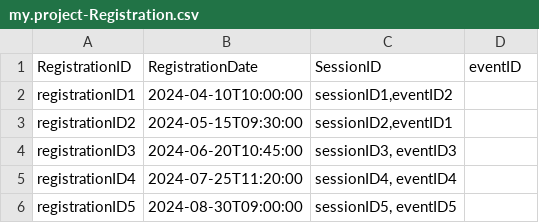
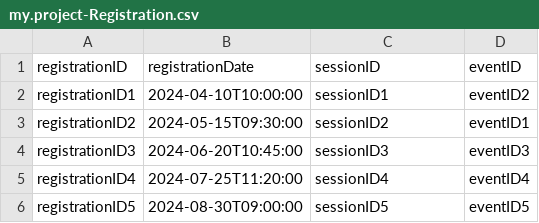
Before and after one commit to flexso-hogent/P2BS_2324_Aalst, a CSV file: db/csv/my.project-Registration.csv, drawn as a sheet.

```diff
--- a/db/csv/my.project-Registration.csv
+++ b/db/csv/my.project-Registration.csv
@@ -1,6 +1,6 @@
-RegistrationID,RegistrationDate,SessionID,eventID
-"registrationID1","2024-04-10T10:00:00","sessionID1,eventID2"
-"registrationID2","2024-05-15T09:30:00","sessionID2,eventID1"
-"registrationID3","2024-06-20T10:45:00","sessionID3, eventID3"
-"registrationID4","2024-07-25T11:20:00","sessionID4, eventID4"
-"registrationID5","2024-08-30T09:00:00","sessionID5, eventID5"
+registrationID,registrationDate,sessionID,eventID
+"registrationID1","2024-04-10T10:00:00","sessionID1","eventID2"
+"registrationID2","2024-05-15T09:30:00","sessionID2","eventID1"
+"registrationID3","2024-06-20T10:45:00","sessionID3","eventID3"
+"registrationID4","2024-07-25T11:20:00","sessionID4","eventID4"
+"registrationID5","2024-08-30T09:00:00","sessionID5","eventID5"
```
Also changed, not shown: db/csv/my.project-Sessions.csv, 3 other files.
